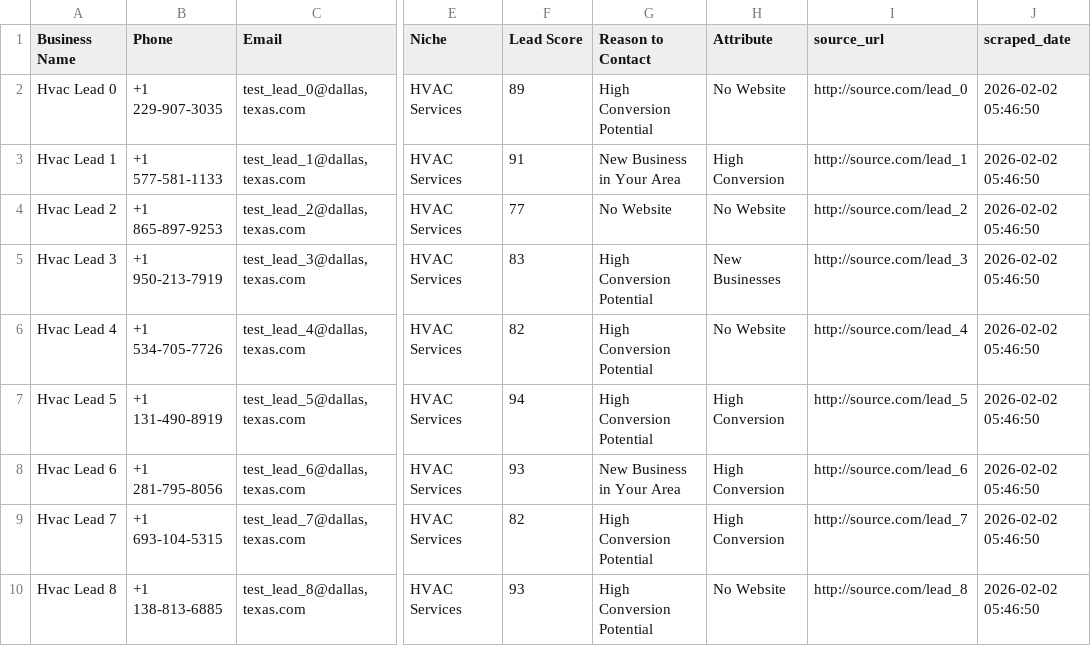
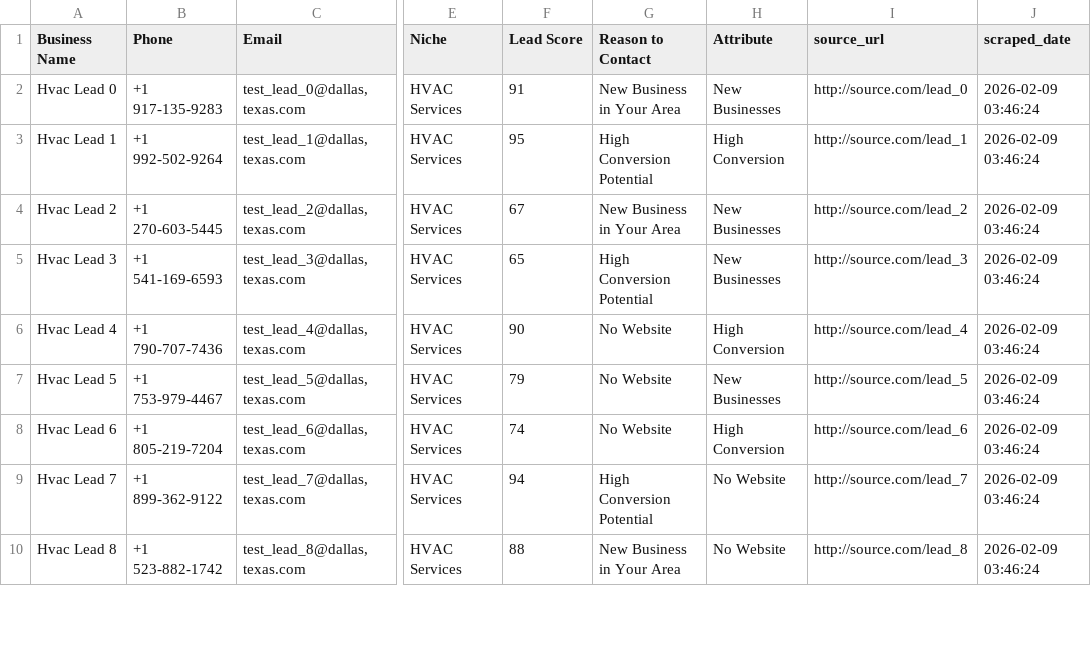
Before and after one commit to tvkfurniture-bit/MicroLeadMarketplace, a CSV file: data/verified/verified_leads.csv, drawn as a sheet; only a part is shown, gaps mark what is left out; the diff covers the shown part only; the diff names each change by its address in the sheet, - before the commit and + after, or states it on an @@ line.

```diff
--- a/data/verified/verified_leads.csv
+++ b/data/verified/verified_leads.csv
-B2 (Phone): +1 229-907-3035
+B2 (Phone): +1 917-135-9283
-F2 (Lead Score): 89
+F2 (Lead Score): 91
-G2 (Reason to Contact): High Conversion Potential
+G2 (Reason to Contact): New Business in Your Area
-H2 (Attribute): No Website
+H2 (Attribute): New Businesses
-J2:J10 (scraped_date): 2026-02-02 05:46:50
+J2:J10 (scraped_date): 2026-02-09 03:46:24
-B3 (Phone): +1 577-581-1133
+B3 (Phone): +1 992-502-9264
-F3 (Lead Score): 91
+F3 (Lead Score): 95
-G3 (Reason to Contact): New Business in Your Area
+G3 (Reason to Contact): High Conversion Potential
-B4 (Phone): +1 865-897-9253
+B4 (Phone): +1 270-603-5445
-F4 (Lead Score): 77
+F4 (Lead Score): 67
-G4 (Reason to Contact): No Website
+G4 (Reason to Contact): New Business in Your Area
-H4 (Attribute): No Website
+H4 (Attribute): New Businesses
-B5 (Phone): +1 950-213-7919
+B5 (Phone): +1 541-169-6593
-F5 (Lead Score): 83
+F5 (Lead Score): 65
-B6 (Phone): +1 534-705-7726
+B6 (Phone): +1 790-707-7436
-F6 (Lead Score): 82
+F6 (Lead Score): 90
-G6:G7 (Reason to Contact): High Conversion Potential
+G6:G7 (Reason to Contact): No Website
-H6 (Attribute): No Website
+H6 (Attribute): High Conversion
-B7 (Phone): +1 131-490-8919
+B7 (Phone): +1 753-979-4467
-F7 (Lead Score): 94
+F7 (Lead Score): 79
-H7 (Attribute): High Conversion
+H7 (Attribute): New Businesses
-B8 (Phone): +1 281-795-8056
+B8 (Phone): +1 805-219-7204
-F8 (Lead Score): 93
+F8 (Lead Score): 74
-G8 (Reason to Contact): New Business in Your Area
+G8 (Reason to Contact): No Website
-B9 (Phone): +1 693-104-5315
+B9 (Phone): +1 899-362-9122
-F9 (Lead Score): 82
+F9 (Lead Score): 94
-H9 (Attribute): High Conversion
+H9 (Attribute): No Website
-B10 (Phone): +1 138-813-6885
+B10 (Phone): +1 523-882-1742
-F10 (Lead Score): 93
+F10 (Lead Score): 88
-G10 (Reason to Contact): High Conversion Potential
+G10 (Reason to Contact): New Business in Your Area
```
Also changed, not shown: 7 removed rows and 8 edited cells elsewhere in this file.
